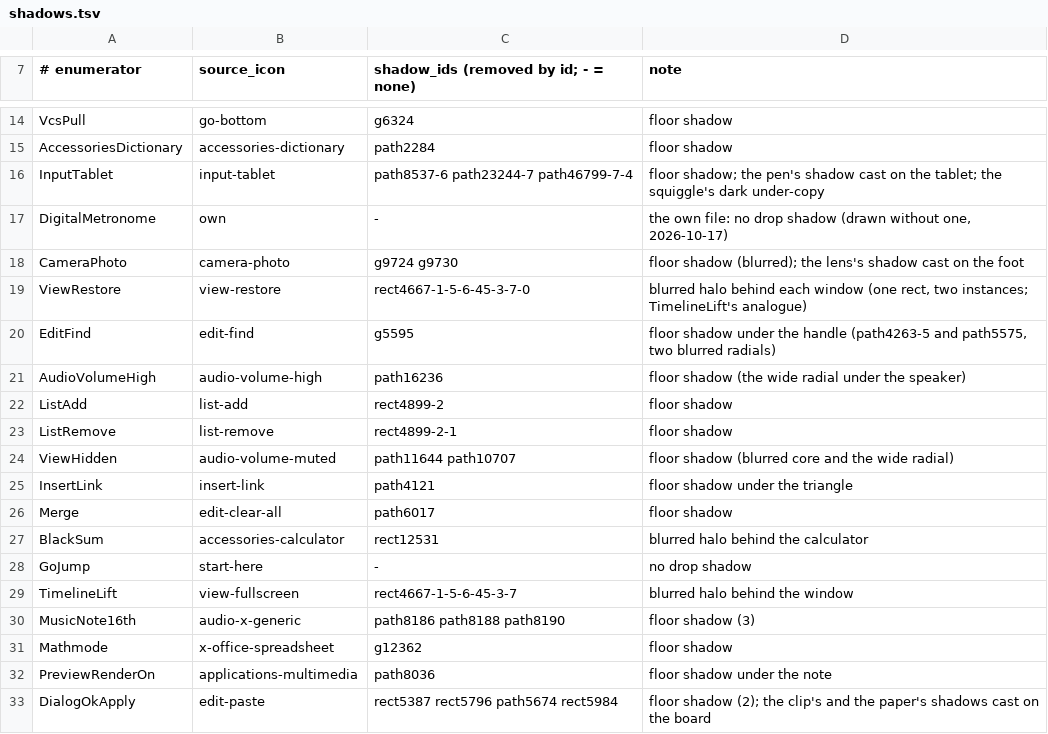
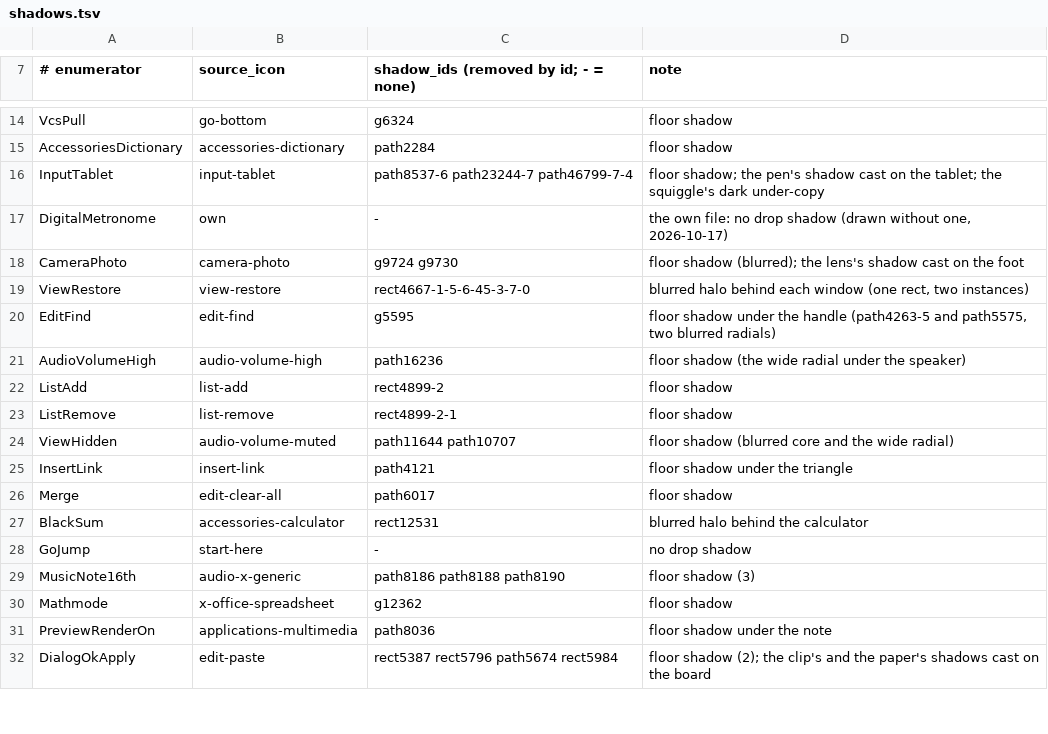
Before and after one commit to warptempo/warptempo_gui, a TSV file: tools/icon_set_adwaita_322/shadows.tsv, drawn as a sheet; only a part is shown, gaps mark what is left out.

Commit message:
Restrict Undo to Current View removed: the lamp, its bare z, its glyph and its refusal
The architect (2026-10-17): "remove the Restrict Undo to View button, icon,
and gesture altogether." Nothing of the feature survives. The icon row's
viewport group closes on Follow; the band is twenty-four buttons, twenty
standing outside the h view (558 W of band at 100 %, the tablet's left walk
1218 device px at 300 %). Undo and Redo keep the stack and the other tab's
lock; their enabled predicate loses its third term; Ctrl+Z and Ctrl+Shift+Z
are unchanged, bare z and Shift+Z unbound. The session posture bit, its
setter, the view predicate, the two cards, the admission entries and their
static_assert, the tooltip and the pointer and paint table rows go with it.

The icon set is sixty files: TimelineLift (Adwaita's view-fullscreen) leaves
assets/icons/adwaita-3.22/, mapping.tsv, shadows.tsv, the README's tables and
icon_shifts.inc; build_set.py and gen_icon_shifts.py reproduce the shipped set
byte for byte. closed_questions.md records the removal in one line in place
of the lamp's three rulings. Comments that stood only because of the lamp are
rewritten to the current reason or dropped; counts re-derived from the code
(the left walk's members, the chord rows, the eight groups). CLAUDE.md's
act and file counts follow.

```diff
--- a/tools/icon_set_adwaita_322/shadows.tsv
+++ b/tools/icon_set_adwaita_322/shadows.tsv
@@ -18,3 +18,3 @@ DigitalMetronome	own	-	the own file: no drop shadow (drawn without one, 2026-10-
 CameraPhoto	camera-photo	g9724 g9730	floor shadow (blurred); the lens's shadow cast on the foot
-ViewRestore	view-restore	rect4667-1-5-6-45-3-7-0	blurred halo behind each window (one rect, two instances; TimelineLift's analogue)
+ViewRestore	view-restore	rect4667-1-5-6-45-3-7-0	blurred halo behind each window (one rect, two instances)
 EditFind	edit-find	g5595	floor shadow under the handle (path4263-5 and path5575, two blurred radials)
@@ -28,3 +28,2 @@ BlackSum	accessories-calculator	rect12531	blurred halo behind the calculator
 GoJump	start-here	-	no drop shadow
-TimelineLift	view-fullscreen	rect4667-1-5-6-45-3-7	blurred halo behind the window
 MusicNote16th	audio-x-generic	path8186 path8188 path8190	floor shadow (3)
```
Also changed, not shown: tools/icon_set_adwaita_322/mapping.tsv, 23 other files.
